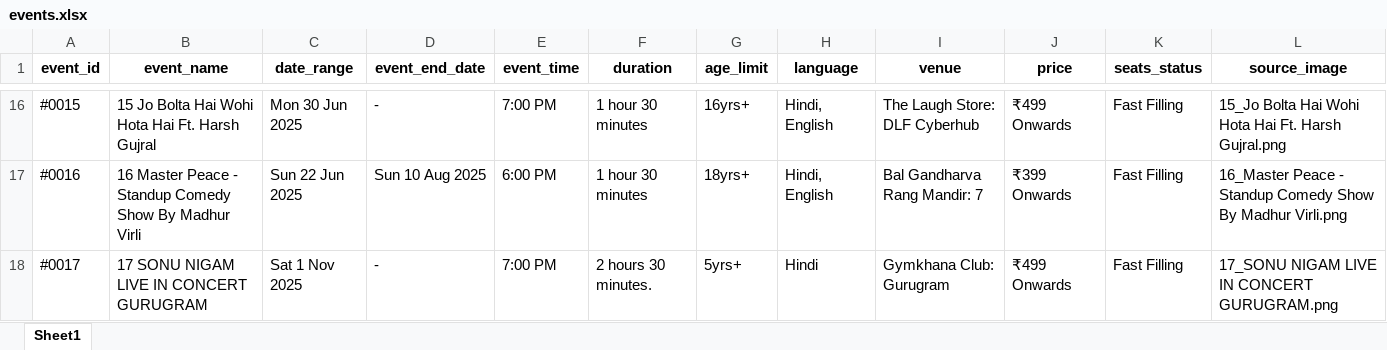
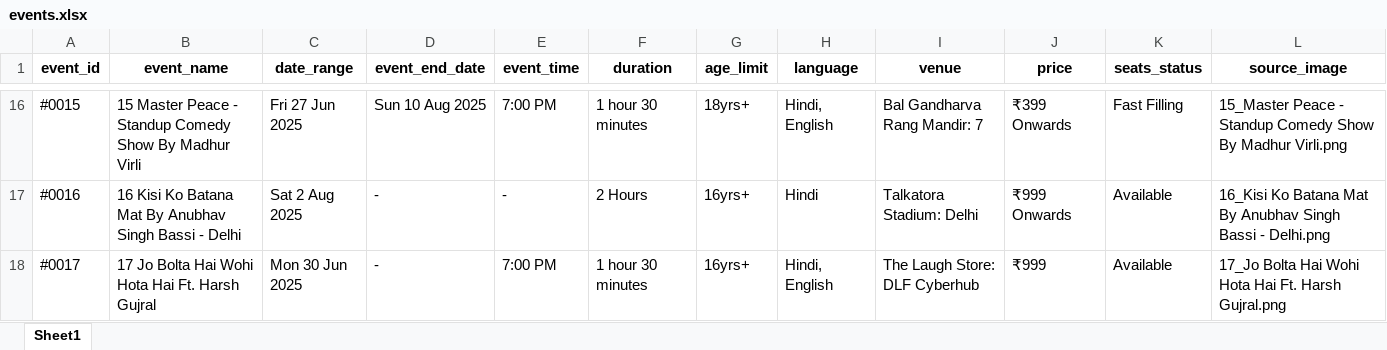
Before and after one commit to krishgoyal0/BMS_scrapper_ncr, an Excel workbook: events.xlsx, sheet Sheet1, drawn as a sheet; only a part is shown, gaps mark what is left out; values as stored, in another font and other column widths than the file's, no borders; the diff covers the shown part only; the diff names each change by its address in the sheet, - before the commit and + after, or states it on an @@ line.

```diff
--- a/events.xlsx (sheet Sheet1)
+++ b/events.xlsx (sheet Sheet1)
-B16 (event_name): 15 Jo Bolta Hai Wohi Hota Hai Ft. Harsh Gujral
+B16 (event_name): 15 Master Peace - Standup Comedy Show By Madhur Virli
-C16 (date_range): Mon 30 Jun 2025
+C16 (date_range): Fri 27 Jun 2025
-D16 (event_end_date): -
+D16 (event_end_date): Sun 10 Aug 2025
-G16 (age_limit): 16yrs+
+G16 (age_limit): 18yrs+
-I16 (venue): The Laugh Store: DLF Cyberhub
+I16 (venue): Bal Gandharva Rang Mandir: 7
-J16 (price): ₹499 Onwards
+J16 (price): ₹399 Onwards
-L16 (source_image): 15_Jo Bolta Hai Wohi Hota Hai Ft. Harsh Gujral.png
+L16 (source_image): 15_Master Peace - Standup Comedy Show By Madhur Virli.png
-B17 (event_name): 16 Master Peace - Standup Comedy Show By Madhur Virli
+B17 (event_name): 16 Kisi Ko Batana Mat By Anubhav Singh Bassi - Delhi
-C17 (date_range): Sun 22 Jun 2025
+C17 (date_range): Sat 2 Aug 2025
-D17 (event_end_date): Sun 10 Aug 2025
+D17 (event_end_date): -
-E17 (event_time): 6:00 PM
+E17 (event_time): -
-F17 (duration): 1 hour 30 minutes
+F17 (duration): 2 Hours
-G17 (age_limit): 18yrs+
+G17 (age_limit): 16yrs+
-H17 (language): Hindi, English
+H17 (language): Hindi
-I17 (venue): Bal Gandharva Rang Mandir: 7
+I17 (venue): Talkatora Stadium: Delhi
-J17 (price): ₹399 Onwards
+J17 (price): ₹999 Onwards
-K17:K18 (seats_status): Fast Filling
+K17:K18 (seats_status): Available
-L17 (source_image): 16_Master Peace - Standup Comedy Show By Madhur Virli.png
+L17 (source_image): 16_Kisi Ko Batana Mat By Anubhav Singh Bassi - Delhi.png
-B18 (event_name): 17 SONU NIGAM LIVE IN CONCERT GURUGRAM
+B18 (event_name): 17 Jo Bolta Hai Wohi Hota Hai Ft. Harsh Gujral
-C18 (date_range): Sat 1 Nov 2025
+C18 (date_range): Mon 30 Jun 2025
-F18 (duration): 2 hours 30 minutes.
+F18 (duration): 1 hour 30 minutes
-G18 (age_limit): 5yrs+
+G18 (age_limit): 16yrs+
-H18 (language): Hindi
+H18 (language): Hindi, English
-I18 (venue): Gymkhana Club: Gurugram
+I18 (venue): The Laugh Store: DLF Cyberhub
-J18 (price): ₹499 Onwards
+J18 (price): ₹999
-L18 (source_image): 17_SONU NIGAM LIVE IN CONCERT GURUGRAM.png
+L18 (source_image): 17_Jo Bolta Hai Wohi Hota Hai Ft. Harsh Gujral.png
```
Also changed, not shown: 150 edited cells elsewhere in this sheet, 22 other files.
